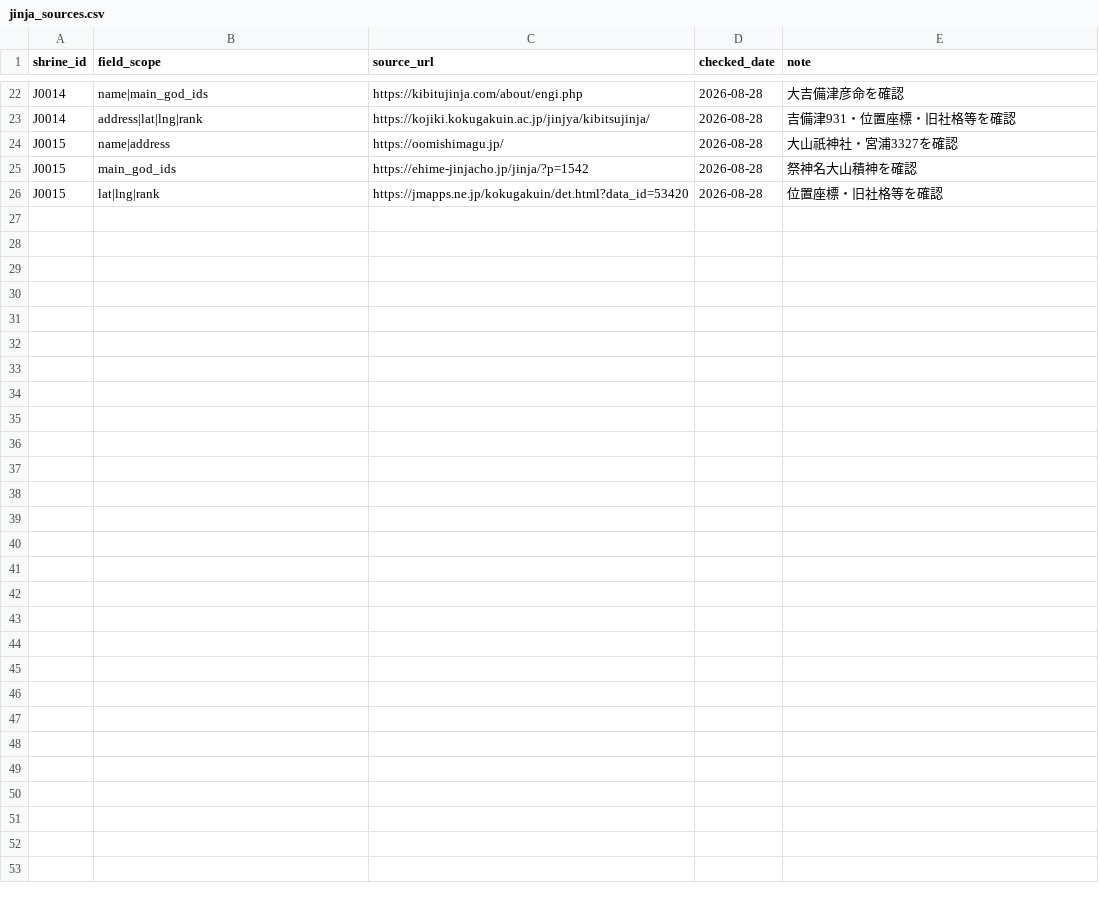
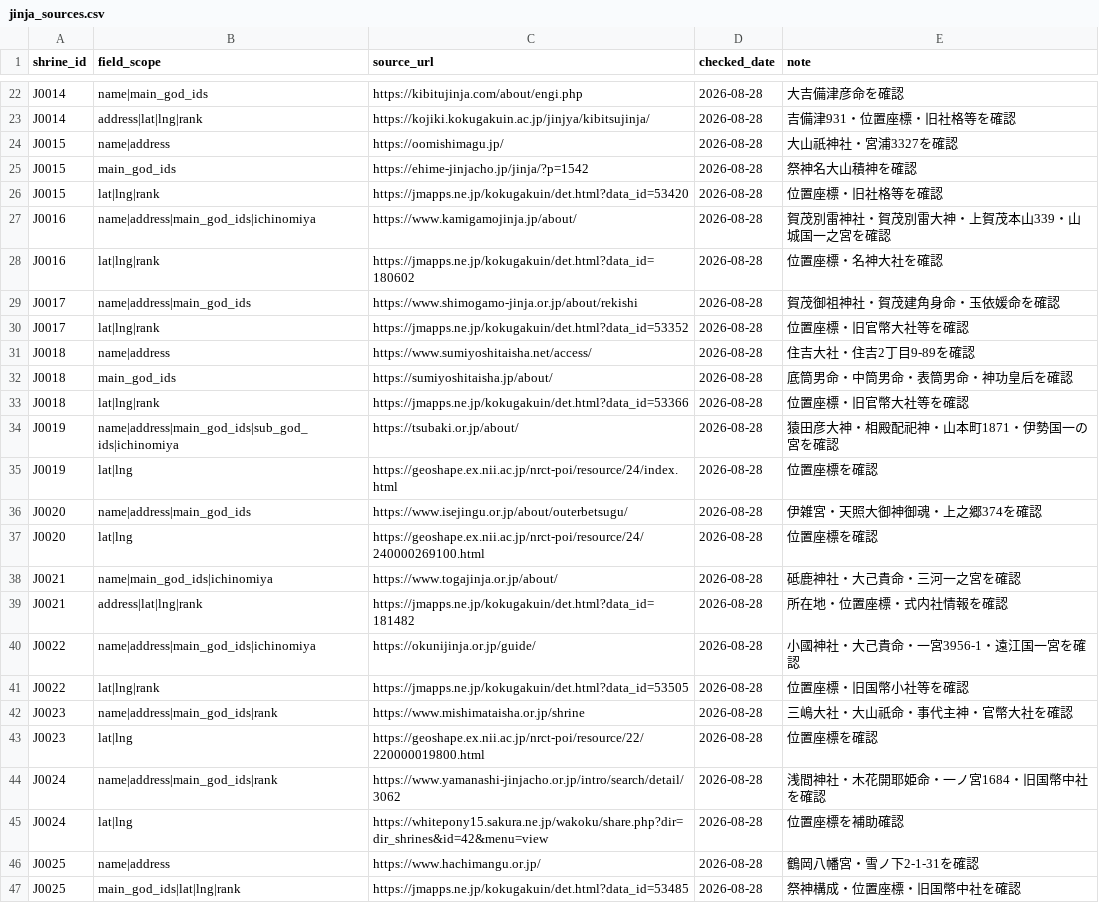
Before and after one commit to Phantom-Theatre88/kamisama-db, a CSV file: data/jinja_sources.csv, drawn as a sheet; only a part is shown, gaps mark what is left out; the diff names each change by its address in the sheet, - before the commit and + after, or states it on an @@ line.

Commit message:
Add sources for shrine batch 16-25

```diff
--- a/data/jinja_sources.csv
+++ b/data/jinja_sources.csv
+row 27: J0016 | name|address|main_god_ids|ichinomiya | https://www.kamigamojinja.jp/about/ | 2026-08-28 | 賀茂別雷神社・賀茂別雷大神・上賀茂本山339・山城国一之宮を確認
+row 28: J0016 | lat|lng|rank | https://jmapps.ne.jp/kokugakuin/det.html?data_id=180602 | 2026-08-28 | 位置座標・名神大社を確認
+row 29: J0017 | name|address|main_god_ids | https://www.shimogamo-jinja.or.jp/about/rekishi | 2026-08-28 | 賀茂御祖神社・賀茂建角身命・玉依媛命を確認
+row 30: J0017 | lat|lng|rank | https://jmapps.ne.jp/kokugakuin/det.html?data_id=53352 | 2026-08-28 | 位置座標・旧官幣大社等を確認
+row 31: J0018 | name|address | https://www.sumiyoshitaisha.net/access/ | 2026-08-28 | 住吉大社・住吉2丁目9-89を確認
+row 32: J0018 | main_god_ids | https://sumiyoshitaisha.jp/about/ | 2026-08-28 | 底筒男命・中筒男命・表筒男命・神功皇后を確認
+row 33: J0018 | lat|lng|rank | https://jmapps.ne.jp/kokugakuin/det.html?data_id=53366 | 2026-08-28 | 位置座標・旧官幣大社等を確認
+row 34: J0019 | name|address|main_god_ids|sub_god_ids|ichinomiya | https://tsubaki.or.jp/about/ | 2026-08-28 | 猿田彦大神・相殿配祀神・山本町1871・伊勢国一の宮を確認
+row 35: J0019 | lat|lng | https://geoshape.ex.nii.ac.jp/nrct-poi/resource/24/index.html | 2026-08-28 | 位置座標を確認
+row 36: J0020 | name|address|main_god_ids | https://www.isejingu.or.jp/about/outerbetsugu/ | 2026-08-28 | 伊雑宮・天照大御神御魂・上之郷374を確認
+row 37: J0020 | lat|lng | https://geoshape.ex.nii.ac.jp/nrct-poi/resource/24/240000269100.html | 2026-08-28 | 位置座標を確認
+row 38: J0021 | name|main_god_ids|ichinomiya | https://www.togajinja.or.jp/about/ | 2026-08-28 | 砥鹿神社・大己貴命・三河一之宮を確認
+row 39: J0021 | address|lat|lng|rank | https://jmapps.ne.jp/kokugakuin/det.html?data_id=181482 | 2026-08-28 | 所在地・位置座標・式内社情報を確認
+row 40: J0022 | name|address|main_god_ids|ichinomiya | https://okunijinja.or.jp/guide/ | 2026-08-28 | 小國神社・大己貴命・一宮3956-1・遠江国一宮を確認
+row 41: J0022 | lat|lng|rank | https://jmapps.ne.jp/kokugakuin/det.html?data_id=53505 | 2026-08-28 | 位置座標・旧国幣小社等を確認
+row 42: J0023 | name|address|main_god_ids|rank | https://www.mishimataisha.or.jp/shrine | 2026-08-28 | 三嶋大社・大山祇命・事代主神・官幣大社を確認
+row 43: J0023 | lat|lng | https://geoshape.ex.nii.ac.jp/nrct-poi/resource/22/220000019800.html | 2026-08-28 | 位置座標を確認
+row 44: J0024 | name|address|main_god_ids|rank | https://www.yamanashi-jinjacho.or.jp/intro/search/detail/3062 | 2026-08-28 | 浅間神社・木花開耶姫命・一ノ宮1684・旧国幣中社を確認
+row 45: J0024 | lat|lng | https://whitepony15.sakura.ne.jp/wakoku/share.php?dir=dir_shrines&id=42&menu=view | 2026-08-28 | 位置座標を補助確認
+row 46: J0025 | name|address | https://www.hachimangu.or.jp/ | 2026-08-28 | 鶴岡八幡宮・雪ノ下2-1-31を確認
+row 47: J0025 | main_god_ids|lat|lng|rank | https://jmapps.ne.jp/kokugakuin/det.html?data_id=53485 | 2026-08-28 | 祭神構成・位置座標・旧国幣中社を確認
```
